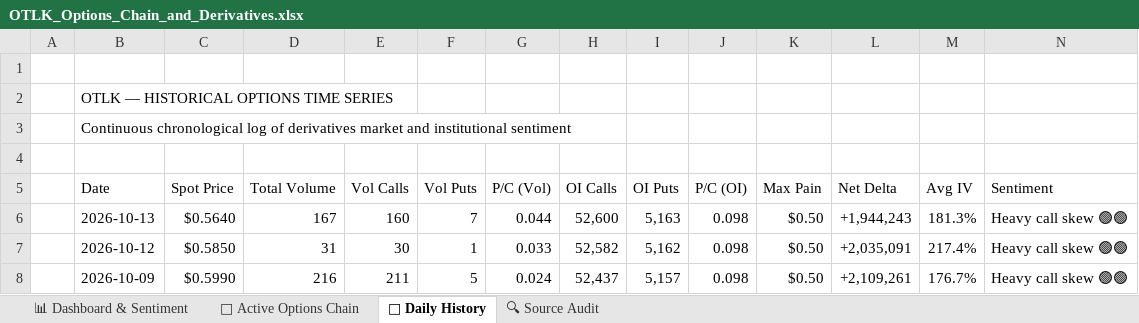
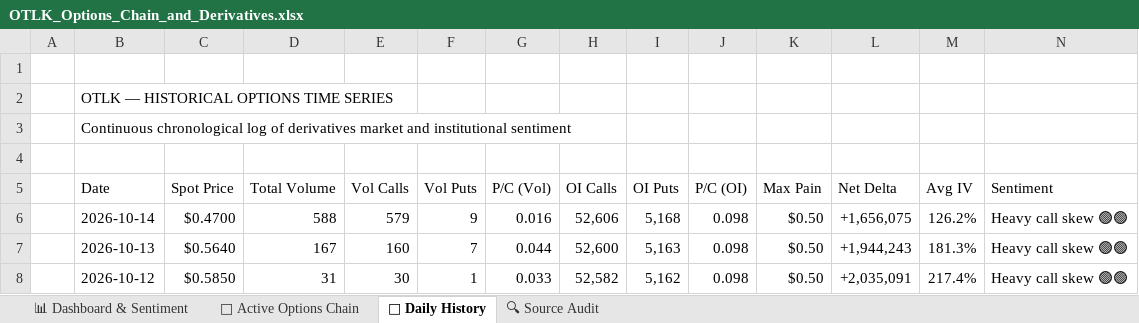
Before and after one commit to The-Slag-Brothers/OTLK-tracker, an Excel workbook: OTLK_Options_Chain_and_Derivatives.xlsx, sheet 📅 Daily History, drawn as a sheet; only a part is shown; the shorter side is filled out with more unchanged rows; values as stored, in another font and other column widths than the file's, no cell formats; the diff names each change by its address in the sheet, - before the commit and + after, or states it on an @@ line.

Commit message:
Daily update 2026-10-15

```diff
--- a/OTLK_Options_Chain_and_Derivatives.xlsx (sheet 📅 Daily History)
+++ b/OTLK_Options_Chain_and_Derivatives.xlsx (sheet 📅 Daily History)
+row 6:  | 2026-10-14 | $0.4700 | 588 | 579 | 9 | 0.016 | 52,606 | 5,168 | 0.098 | $0.50 | +1,656,075 | 126.2% | Heavy call skew 🟢🟢
```
Also changed, not shown: sheet 🎯 Active Options Chain, sheet 📊 Dashboard & Sentiment, sheet 🔍 Source Audit, cell formats, charts or pictures, 9 other files.
